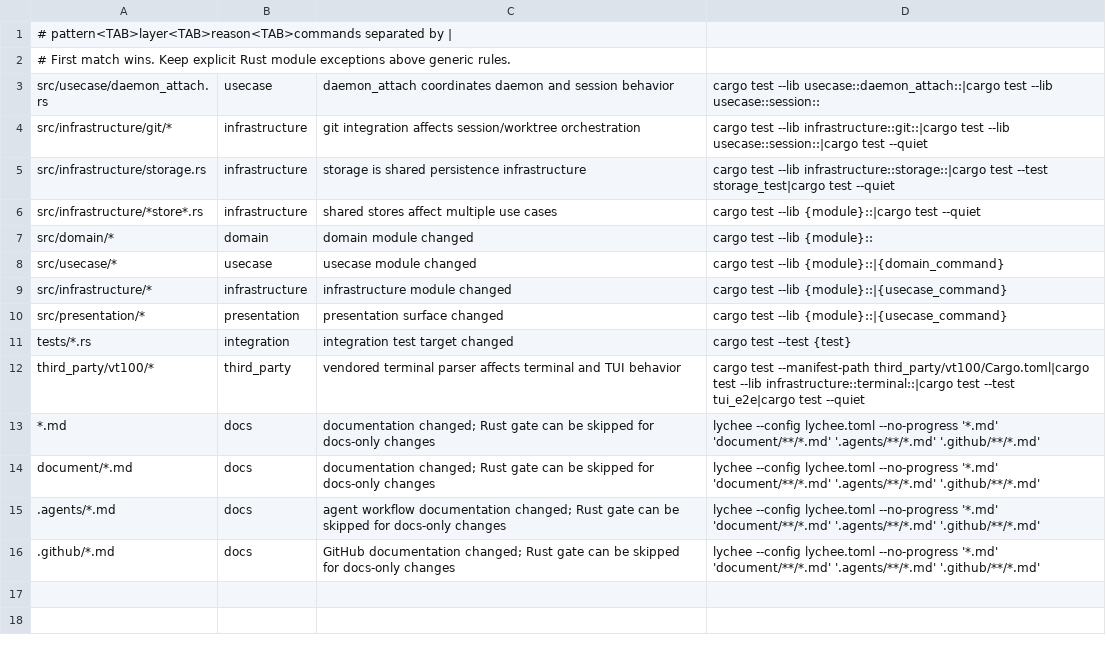
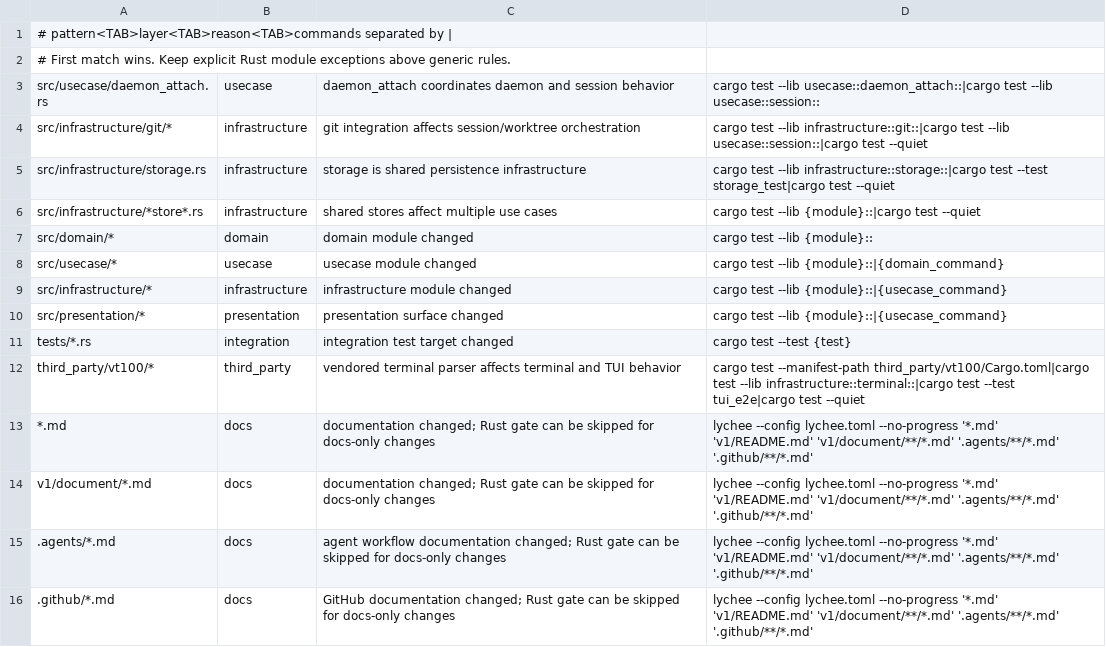
Before and after one commit to kkyosuke/usagi, a TSV file: scripts/recommend-tests.tsv, drawn as a sheet.

```diff
--- a/scripts/recommend-tests.tsv
+++ b/scripts/recommend-tests.tsv
@@ -12,5 +12,5 @@ tests/*.rs	integration	integration test target changed	cargo test --test {test}
 third_party/vt100/*	third_party	vendored terminal parser affects terminal and TUI behavior	cargo test --manifest-path third_party/vt100/Cargo.toml|cargo test --lib infrastructure::terminal::|cargo test --test tui_e2e|cargo test --quiet
-*.md	docs	documentation changed; Rust gate can be skipped for docs-only changes	lychee --config lychee.toml --no-progress '*.md' 'document/**/*.md' '.agents/**/*.md' '.github/**/*.md'
-document/*.md	docs	documentation changed; Rust gate can be skipped for docs-only changes	lychee --config lychee.toml --no-progress '*.md' 'document/**/*.md' '.agents/**/*.md' '.github/**/*.md'
-.agents/*.md	docs	agent workflow documentation changed; Rust gate can be skipped for docs-only changes	lychee --config lychee.toml --no-progress '*.md' 'document/**/*.md' '.agents/**/*.md' '.github/**/*.md'
-.github/*.md	docs	GitHub documentation changed; Rust gate can be skipped for docs-only changes	lychee --config lychee.toml --no-progress '*.md' 'document/**/*.md' '.agents/**/*.md' '.github/**/*.md'
+*.md	docs	documentation changed; Rust gate can be skipped for docs-only changes	lychee --config lychee.toml --no-progress '*.md' 'v1/README.md' 'v1/document/**/*.md' '.agents/**/*.md' '.github/**/*.md'
+v1/document/*.md	docs	documentation changed; Rust gate can be skipped for docs-only changes	lychee --config lychee.toml --no-progress '*.md' 'v1/README.md' 'v1/document/**/*.md' '.agents/**/*.md' '.github/**/*.md'
+.agents/*.md	docs	agent workflow documentation changed; Rust gate can be skipped for docs-only changes	lychee --config lychee.toml --no-progress '*.md' 'v1/README.md' 'v1/document/**/*.md' '.agents/**/*.md' '.github/**/*.md'
+.github/*.md	docs	GitHub documentation changed; Rust gate can be skipped for docs-only changes	lychee --config lychee.toml --no-progress '*.md' 'v1/README.md' 'v1/document/**/*.md' '.agents/**/*.md' '.github/**/*.md'
```
Also changed, not shown: 50 other files.
